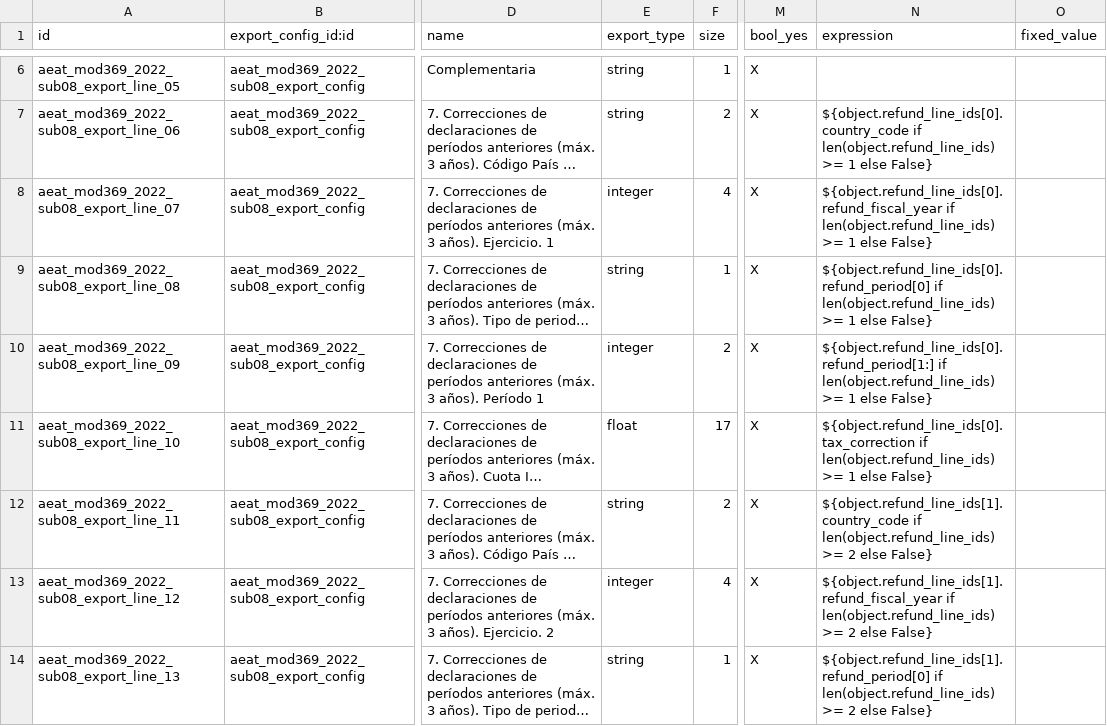
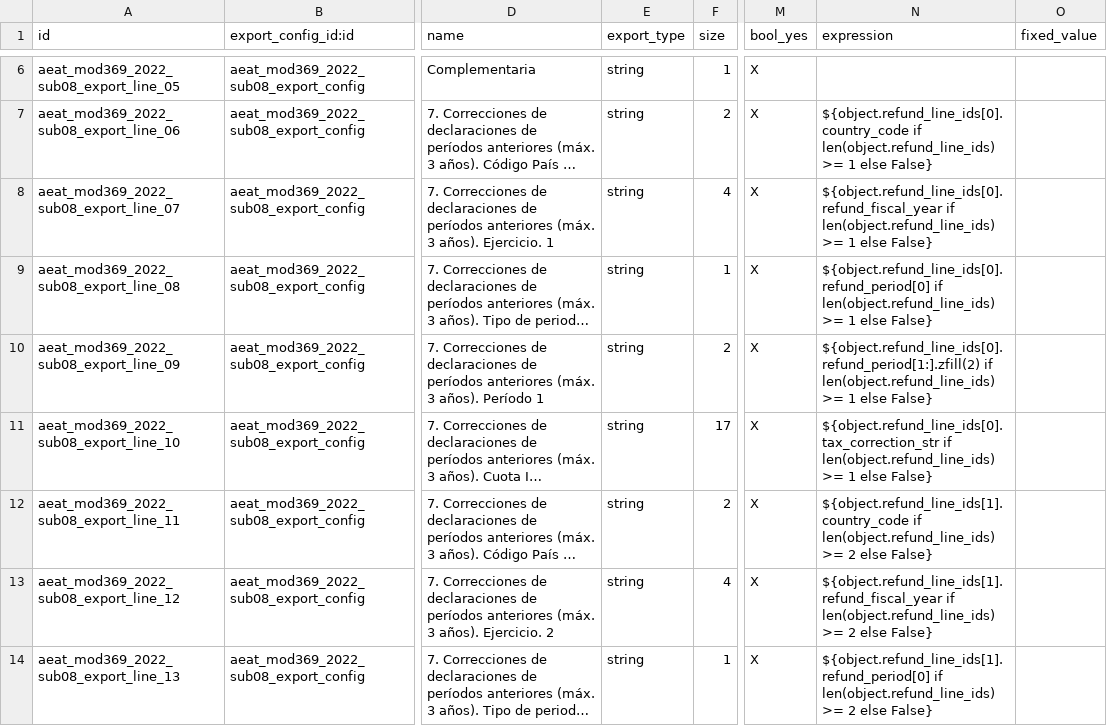
Before and after one commit to Comunitea/l10n-spain, a CSV file: l10n_es_aeat_mod369/data/2022/08/aeat.model.export.config.line.csv, drawn as a sheet; only a part is shown, gaps mark what is left out; long unchanged cells end in …; the diff covers the shown part only; the diff names each change by its address in the sheet, - before the commit and + after, or states it on an @@ line.

Commit message:
[IMP] l10n_es_aeat_mod369: Changes on export file

```diff
--- a/l10n_es_aeat_mod369/data/2022/08/aeat.model.export.config.line.csv
+++ b/l10n_es_aeat_mod369/data/2022/08/aeat.model.export.config.line.csv
-E8 (export_type): integer
+E8 (export_type): string
-E10 (export_type): integer
+E10 (export_type): string
-N10 (expression): ${object.refund_line_ids[0].refund_period[1:] if len(object.refund_line_ids)…
+N10 (expression): ${object.refund_line_ids[0].refund_period[1:].zfill(2) if len(object.refund_line_ids)…
-E11 (export_type): float
+E11 (export_type): string
-N11 (expression): ${object.refund_line_ids[0].tax_correction if len(object.refund_line_ids)…
+N11 (expression): ${object.refund_line_ids[0].tax_correction_str if len(object.refund_line_ids)…
-E13 (export_type): integer
+E13 (export_type): string
```
Also changed, not shown: 134 edited cells elsewhere in this file, l10n_es_aeat_mod369/data/2022/06/aeat.model.export.config.line.csv, l10n_es_aeat_mod369/data/2022/07/aeat.model.export.config.line.csv, 4 other files.
